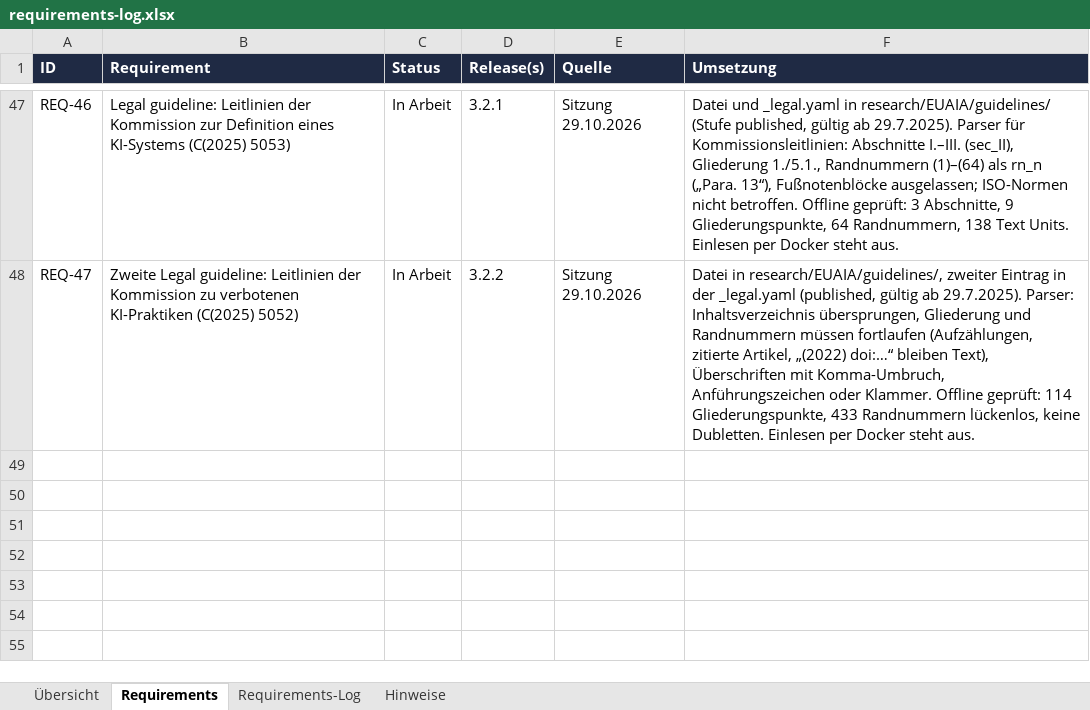
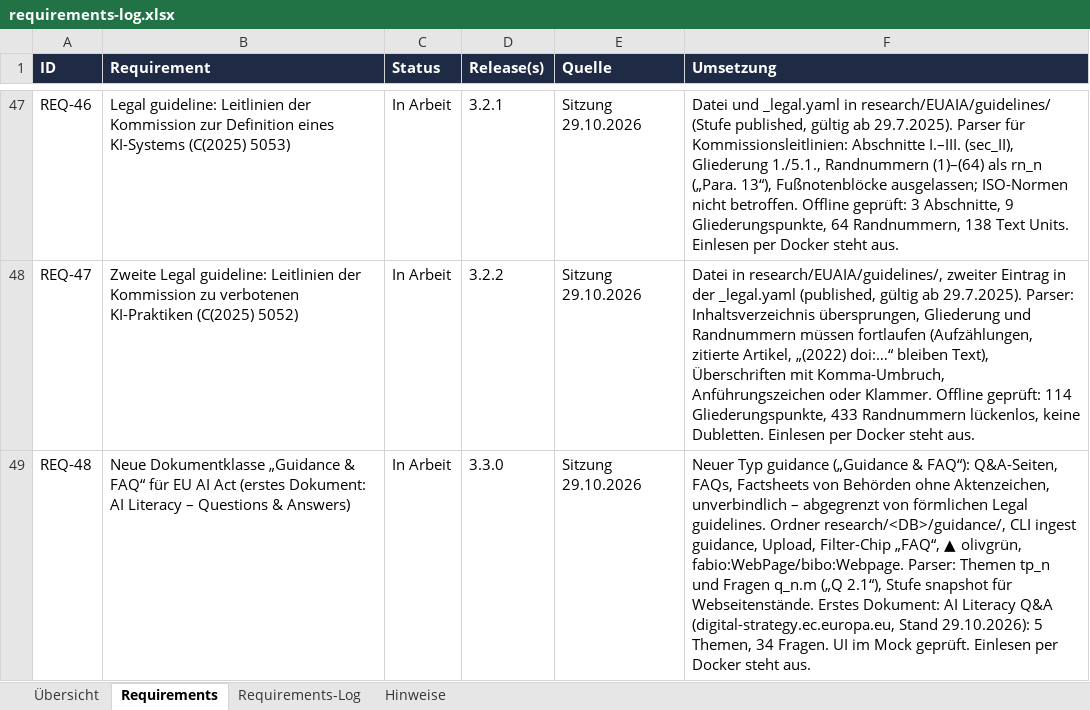
Before and after one commit to ProDigi-Repo/ALITA, an Excel workbook: docs/requirements-log.xlsx, sheet Requirements, drawn as a sheet; only a part is shown, gaps mark what is left out; values as stored, in another font and other column widths than the file's, no borders; conditional formats not drawn; the diff names each change by its address in the sheet, - before the commit and + after, or states it on an @@ line.

```diff
--- a/docs/requirements-log.xlsx (sheet Requirements)
+++ b/docs/requirements-log.xlsx (sheet Requirements)
+row 49: REQ-48 | Neue Dokumentklasse „Guidance & FAQ“ für EU AI Act (erstes Dokument: AI Literacy – Questions & Answers) | In Arbeit | 3.3.0 | Sitzung 29.10.2026 | Neuer Typ guidance („Guidance & FAQ“): Q&A-Seiten, FAQs, Factsheets von Behörden ohne Aktenzeichen, unverbindlich – abgegrenzt von förmlichen Legal guidelines. Ordner research/<DB>/guidance/, CLI ingest guidance, Upload, Filter-Chip „FAQ“, ▲ olivgrün, fabio:WebPage/bibo:Webpage. Parser: Themen tp_n und Fragen q_n.m („Q 2.1“), Stufe snapshot für Webseitenstände. Erstes Dokument: AI Literacy Q&A (digital-strategy.ec.europa.eu, Stand 29.10.2026): 5 Themen, 34 Fragen. UI im Mock geprüft. Einlesen per Docker steht aus.
```
Also changed, not shown: sheet Requirements-Log, sheet Übersicht, sheet Hinweise, 24 other files.
